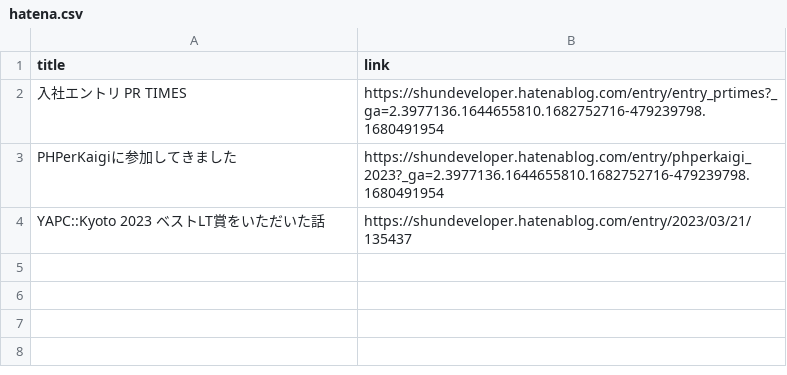
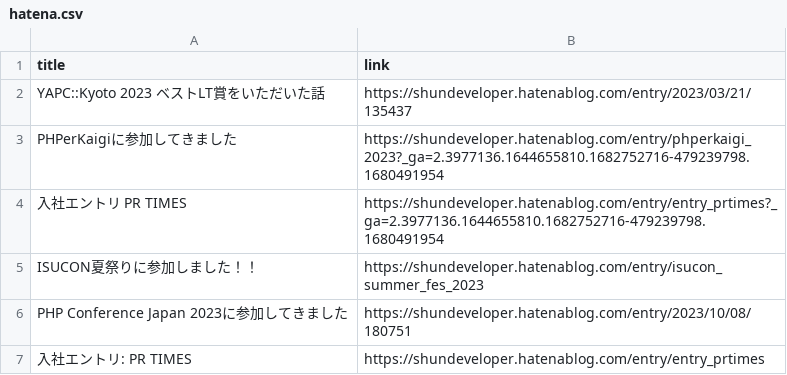
Before and after one commit to shunsock/resume, a CSV file: src/techblog/data/hatena.csv, drawn as a sheet.

Commit message:
:construction: [work in progress] => add hatena api to downloader

```diff
--- a/src/techblog/data/hatena.csv
+++ b/src/techblog/data/hatena.csv
@@ -1,4 +1,7 @@
 title,link
+"YAPC::Kyoto 2023 ベストLT賞をいただいた話","https://shundeveloper.hatenablog.com/entry/2023/03/21/135437"
+"PHPerKaigiに参加してきました","https://shundeveloper.hatenablog.com/entry/phperkaigi_2023?_ga=2.3977136.1644655810.1682752716-479239798.1680491954"
 "入社エントリ PR TIMES","https://shundeveloper.hatenablog.com/entry/entry_prtimes?_ga=2.3977136.1644655810.1682752716-479239798.1680491954"
-"PHPerKaigiに参加してきました","https://shundeveloper.hatenablog.com/entry/phperkaigi_2023?_ga=2.3977136.1644655810.1682752716-479239798.1680491954"
-"YAPC::Kyoto 2023 ベストLT賞をいただいた話","https://shundeveloper.hatenablog.com/entry/2023/03/21/135437"
+ISUCON夏祭りに参加しました！！,https://shundeveloper.hatenablog.com/entry/isucon_summer_fes_2023
+PHP Conference Japan 2023に参加してきました,https://shundeveloper.hatenablog.com/entry/2023/10/08/180751
+入社エントリ: PR TIMES,https://shundeveloper.hatenablog.com/entry/entry_prtimes
```
Also changed, not shown: src/techblog/data/prtimes.csv, src/techblog/data/toukei_no_mori.csv, 11 other files.
